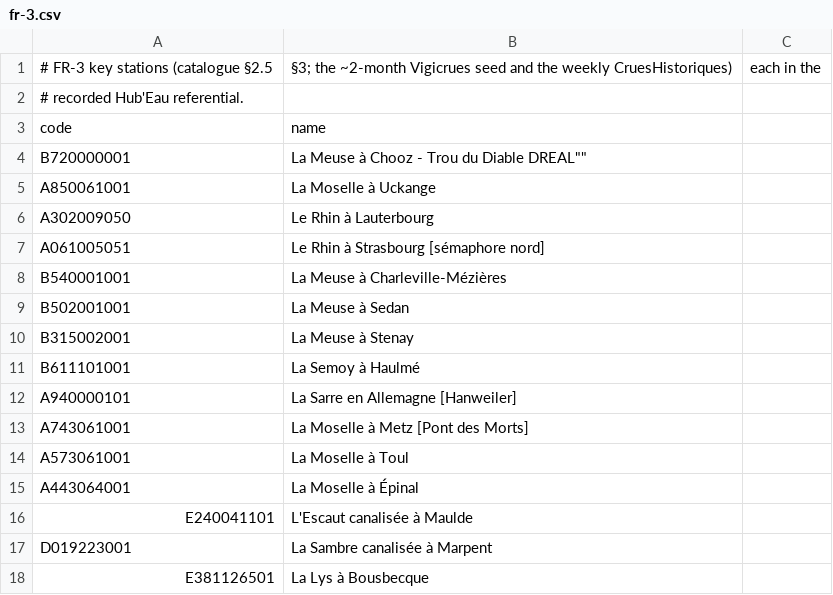
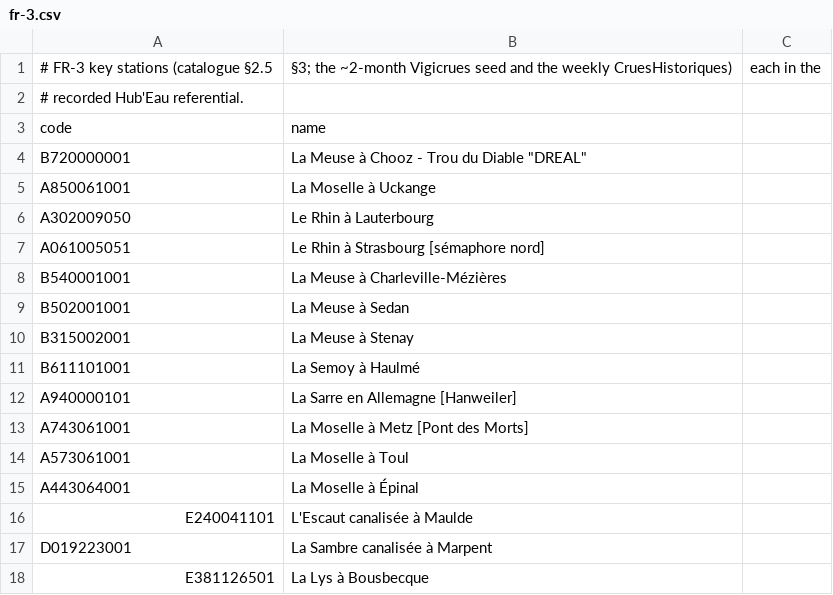
Before and after one commit to mwijkhuisen/Waterheight, a CSV file: registry/seed/fr-3.csv, drawn as a sheet.

```diff
--- a/registry/seed/fr-3.csv
+++ b/registry/seed/fr-3.csv
@@ -3,3 +3,3 @@
 code,name
-B720000001,"La Meuse à Chooz - Trou du Diable "DREAL""
+B720000001,"La Meuse à Chooz - Trou du Diable ""DREAL"""
 A850061001,"La Moselle à Uckange"
```
Also changed, not shown: 9 other files.
